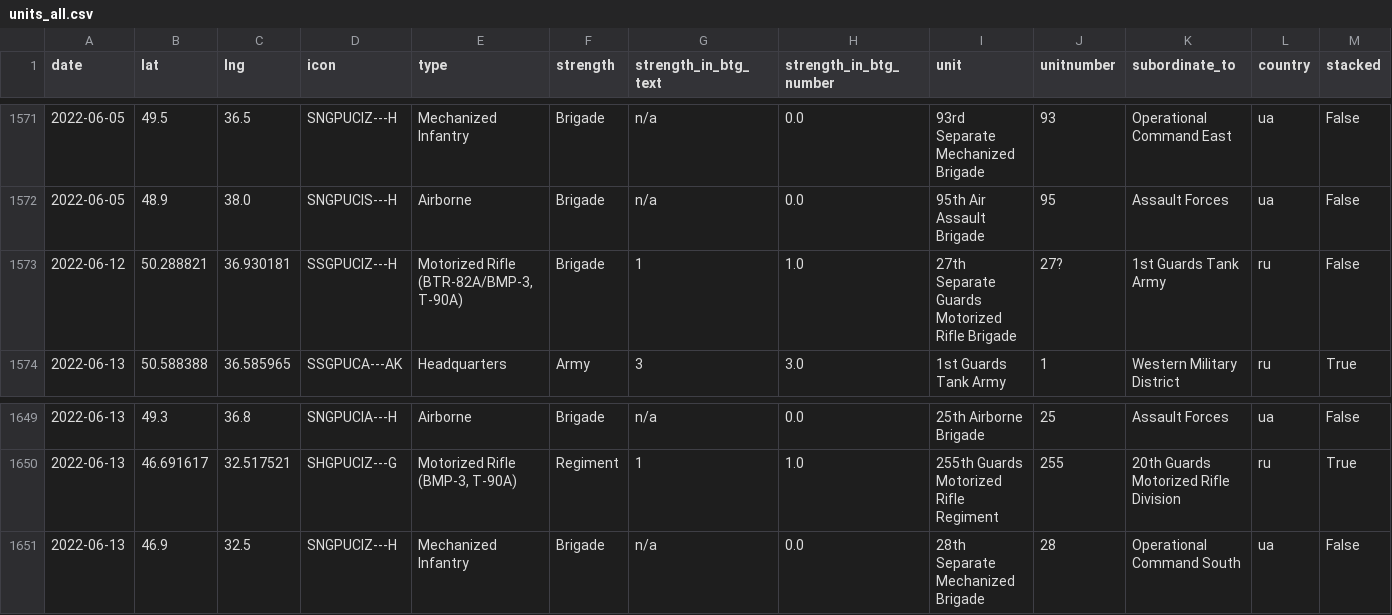
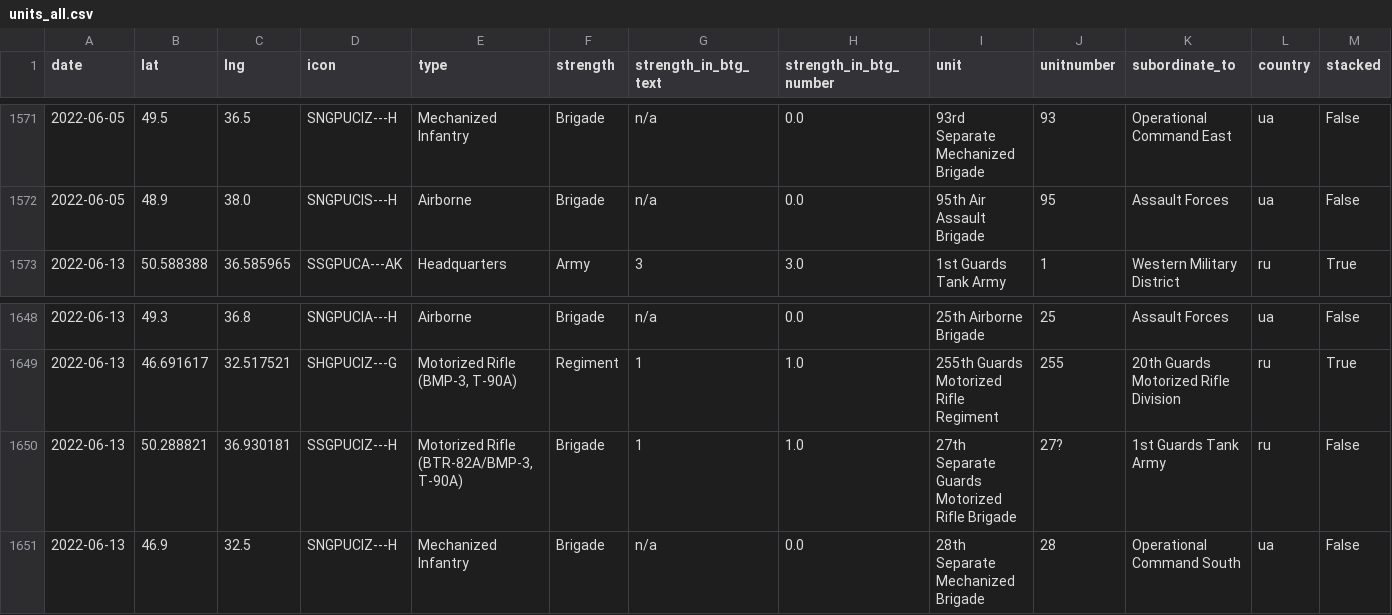
Before and after one commit to simonhuwiler/uawardata, a CSV file: data/csv/units_all.csv, drawn as a sheet; only a part is shown, gaps mark what is left out; removed rows and columns are numbered as before the commit, all else as after; rows hold the shown columns only; the diff names each change by its address in the sheet, - before the commit and + after, or states it on an @@ line.

```diff
--- a/data/csv/units_all.csv
+++ b/data/csv/units_all.csv
-row 1573: 2022-06-12 | 50.288821 | 36.930181 | SSGPUCIZ---H | Motorized Rifle (BTR-82A/BMP-3, T-90A) | Brigade | 1 | 1.0 | 27th Separate Guards Motorized Rifle Brigade | 27? | 1st Guards Tank Army | ru | False
+row 1650: 2022-06-13 | 50.288821 | 36.930181 | SSGPUCIZ---H | Motorized Rifle (BTR-82A/BMP-3, T-90A) | Brigade | 1 | 1.0 | 27th Separate Guards Motorized Rifle Brigade | 27? | 1st Guards Tank Army | ru | False
```
Also changed, not shown: data/csv/btgs_all.csv, data/csv/btgs_current.csv, 5 other files.
